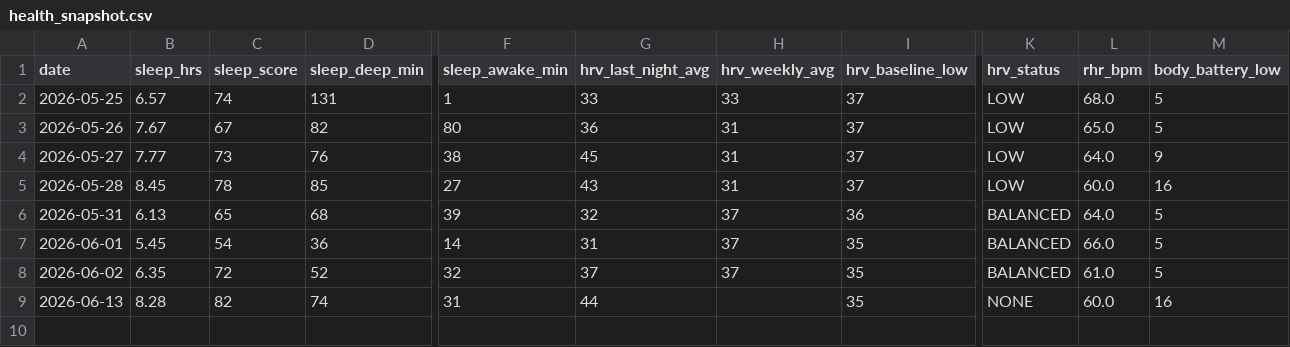
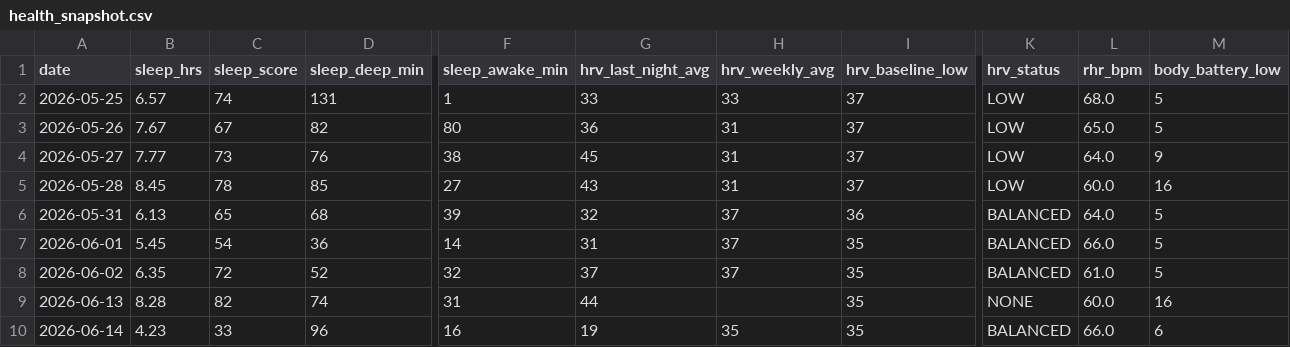
Before and after one commit to JamieMancuso/trend-engine, a CSV file: health_snapshot.csv, drawn as a sheet; only a part is shown, gaps mark what is left out; rows hold the shown columns only; the diff names each change by its address in the sheet, - before the commit and + after, or states it on an @@ line.

Commit message:
Health snapshot 2026-06-14

```diff
--- a/health_snapshot.csv
+++ b/health_snapshot.csv
+row 10: 2026-06-14 | 4.23 | 33 | 96 | 16 | 19 | 35 | 35 | BALANCED | 66.0 | 6
```
